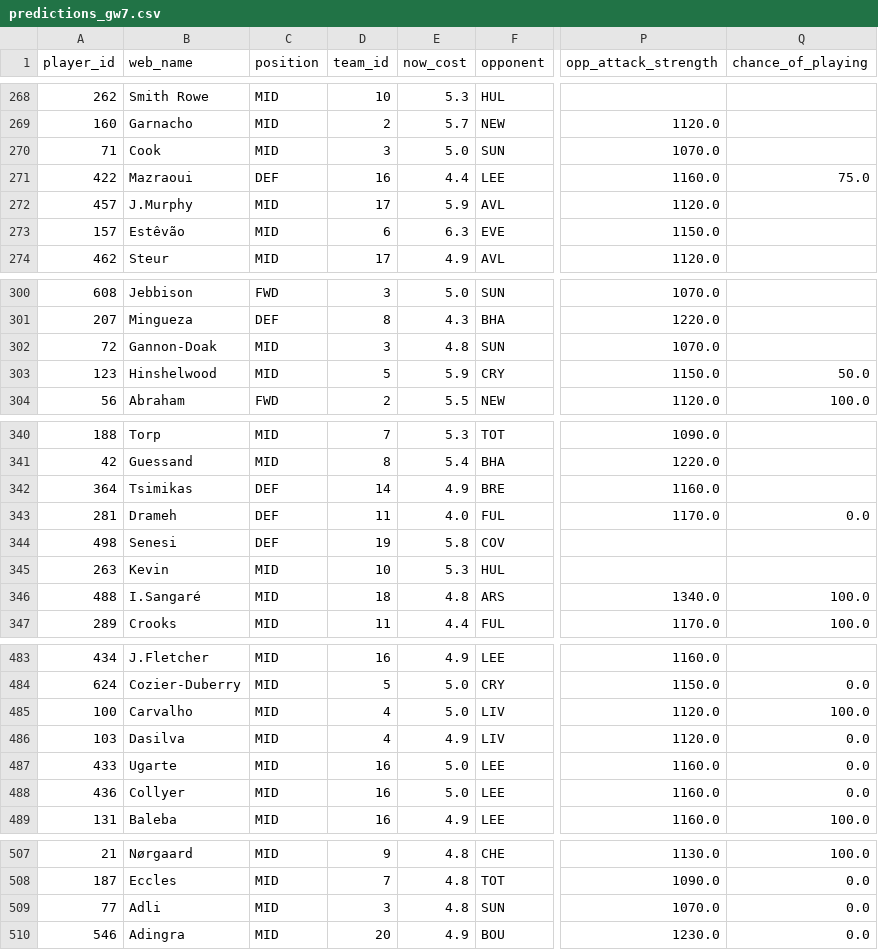
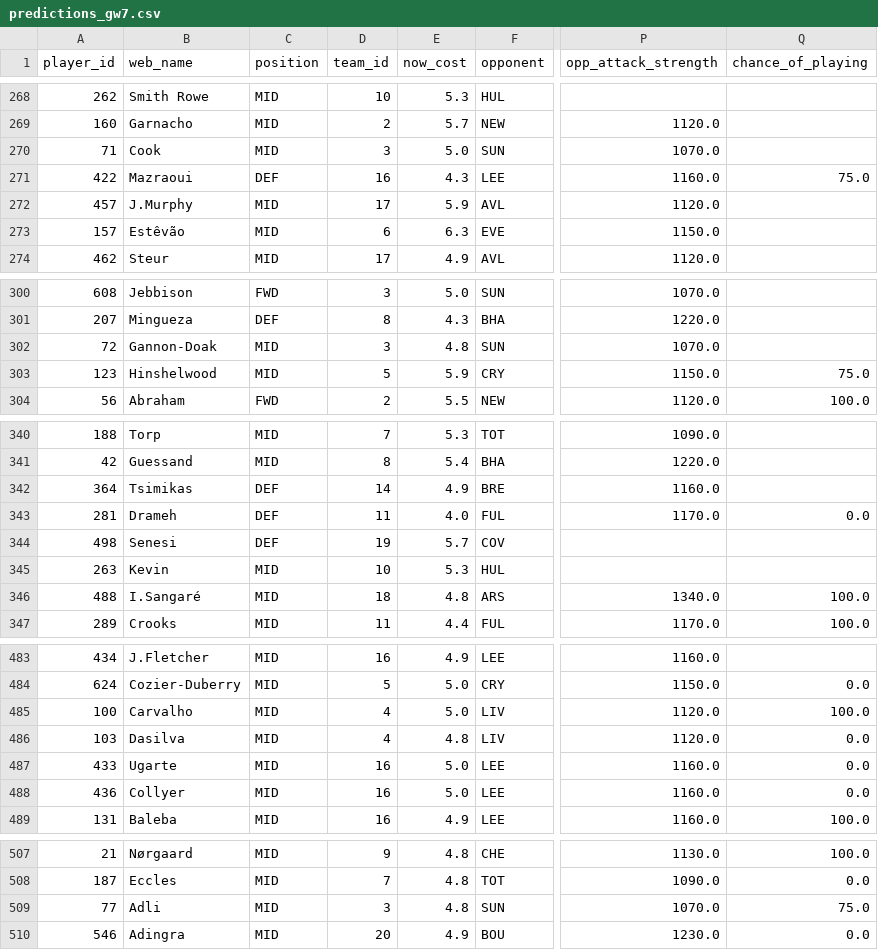
Before and after one commit to Visino2/fpl-predictor, a CSV file: backend/data/predictions_gw7.csv, drawn as a sheet; only a part is shown, gaps mark what is left out; the diff covers the shown part only; the diff names each change by its address in the sheet, - before the commit and + after, or states it on an @@ line.

```diff
--- a/backend/data/predictions_gw7.csv
+++ b/backend/data/predictions_gw7.csv
-E271 (now_cost): 4.4
+E271 (now_cost): 4.3
-Q303 (chance_of_playing): 50.0
+Q303 (chance_of_playing): 75.0
-E344 (now_cost): 5.8
+E344 (now_cost): 5.7
-E486 (now_cost): 4.9
+E486 (now_cost): 4.8
-Q509 (chance_of_playing): 0.0
+Q509 (chance_of_playing): 75.0
```
Also changed, not shown: 7 edited cells elsewhere in this file, 1 other file.
